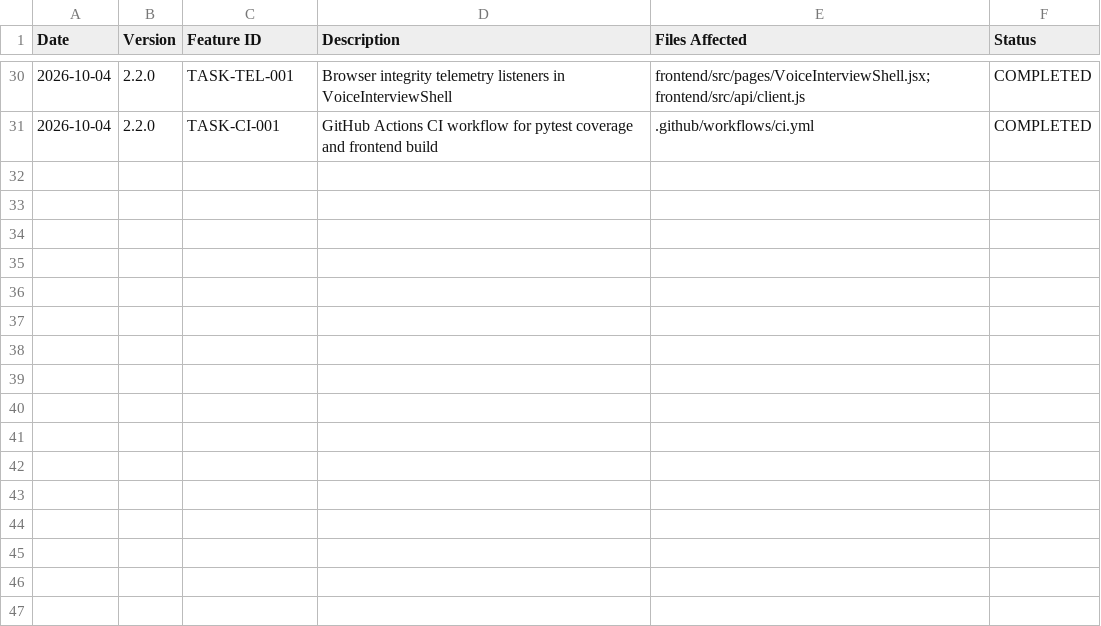
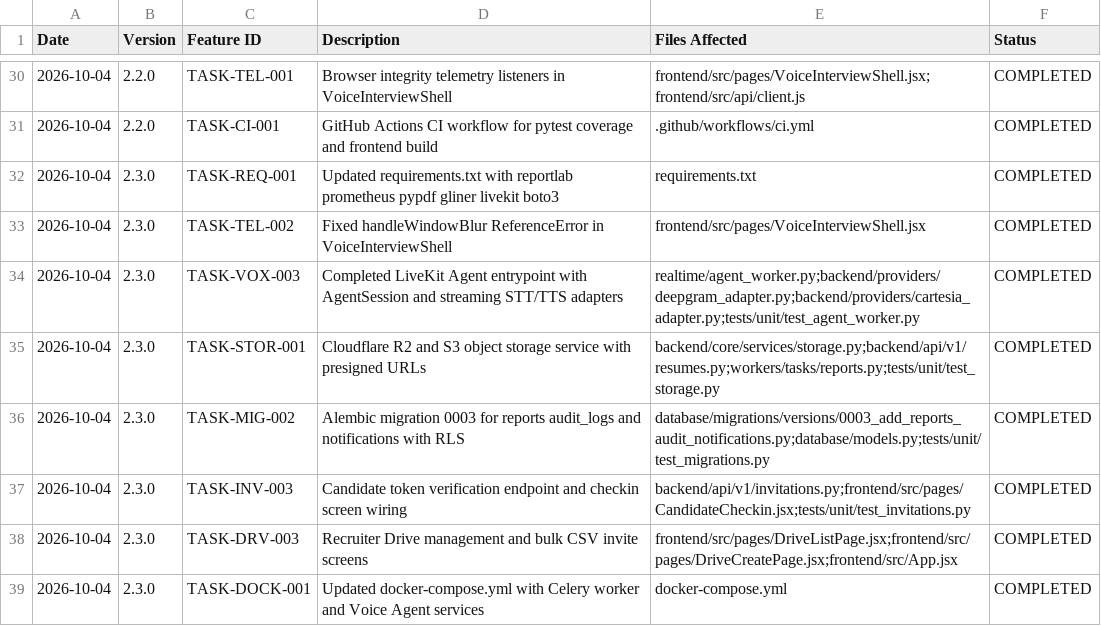
Before and after one commit to suyash1574/AI-Interview-system, a CSV file: CHANGELOG_TRACKER.csv, drawn as a sheet; only a part is shown, gaps mark what is left out; the diff names each change by its address in the sheet, - before the commit and + after, or states it on an @@ line.

Commit message:
feat(core): resolve Completeness Brief v3 blockers with package dependencies, blur integrity fix, LiveKit Agent entrypoint, R2 storage, and drive screens

```diff
--- a/CHANGELOG_TRACKER.csv
+++ b/CHANGELOG_TRACKER.csv
+row 32: 2026-10-04 | 2.3.0 | TASK-REQ-001 | Updated requirements.txt with reportlab prometheus pypdf gliner livekit boto3 | requirements.txt | COMPLETED
+row 33: 2026-10-04 | 2.3.0 | TASK-TEL-002 | Fixed handleWindowBlur ReferenceError in VoiceInterviewShell | frontend/src/pages/VoiceInterviewShell.jsx | COMPLETED
+row 34: 2026-10-04 | 2.3.0 | TASK-VOX-003 | Completed LiveKit Agent entrypoint with AgentSession and streaming STT/TTS adapters | realtime/agent_worker.py;backend/providers/deepgram_adapter.py;backend/providers/cartesia_adapter.py;tests/unit/test_agent_worker.py | COMPLETED
+row 35: 2026-10-04 | 2.3.0 | TASK-STOR-001 | Cloudflare R2 and S3 object storage service with presigned URLs | backend/core/services/storage.py;backend/api/v1/resumes.py;workers/tasks/reports.py;tests/unit/test_storage.py | COMPLETED
+row 36: 2026-10-04 | 2.3.0 | TASK-MIG-002 | Alembic migration 0003 for reports audit_logs and notifications with RLS | database/migrations/versions/0003_add_reports_audit_notifications.py;database/models.py;tests/unit/test_migrations.py | COMPLETED
+row 37: 2026-10-04 | 2.3.0 | TASK-INV-003 | Candidate token verification endpoint and checkin screen wiring | backend/api/v1/invitations.py;frontend/src/pages/CandidateCheckin.jsx;tests/unit/test_invitations.py | COMPLETED
+row 38: 2026-10-04 | 2.3.0 | TASK-DRV-003 | Recruiter Drive management and bulk CSV invite screens | frontend/src/pages/DriveListPage.jsx;frontend/src/pages/DriveCreatePage.jsx;frontend/src/App.jsx | COMPLETED
+row 39: 2026-10-04 | 2.3.0 | TASK-DOCK-001 | Updated docker-compose.yml with Celery worker and Voice Agent services | docker-compose.yml | COMPLETED
```
Also changed, not shown: 28 other files.
